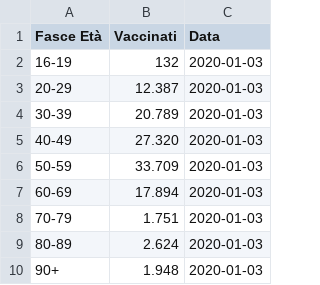
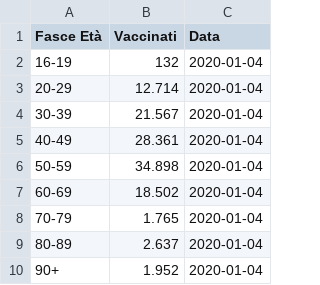
Before and after one commit to dallanoce/vaccinazione_COVID19, a CSV file: andamento_giornaliero_gruppi/latest.csv, drawn as a sheet.

```diff
--- a/andamento_giornaliero_gruppi/latest.csv
+++ b/andamento_giornaliero_gruppi/latest.csv
@@ -1,10 +1,10 @@
 Fasce Età,Vaccinati,Data
-16-19,132,2020-01-03
-20-29,12.387,2020-01-03
-30-39,20.789,2020-01-03
-40-49,27.320,2020-01-03
-50-59,33.709,2020-01-03
-60-69,17.894,2020-01-03
-70-79,1.751,2020-01-03
-80-89,2.624,2020-01-03
-90+,1.948,2020-01-03
+16-19,132,2020-01-04
+20-29,12.714,2020-01-04
+30-39,21.567,2020-01-04
+40-49,28.361,2020-01-04
+50-59,34.898,2020-01-04
+60-69,18.502,2020-01-04
+70-79,1.765,2020-01-04
+80-89,2.637,2020-01-04
+90+,1.952,2020-01-04
```
Also changed, not shown: andamento_giornaliero/2020-01-01.csv, andamento_giornaliero/2020-01-02.csv, 27 other files.
